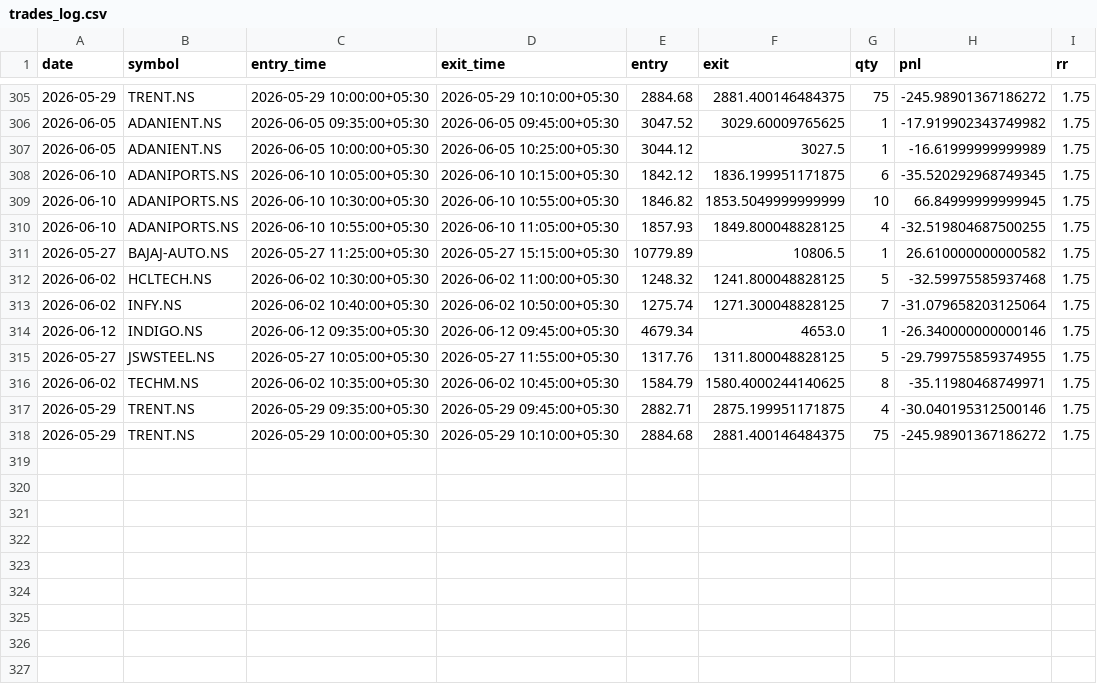
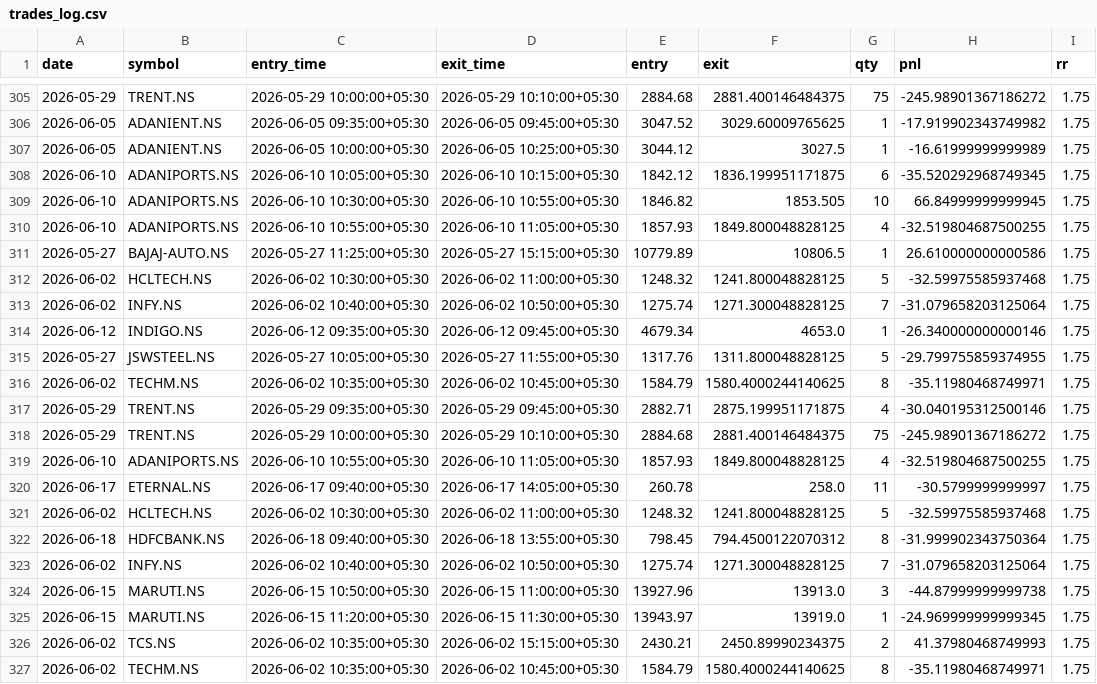
Before and after one commit to ajaywilson/Intraday_trading_recommender, a CSV file: trades_log.csv, drawn as a sheet; only a part is shown, gaps mark what is left out.

Commit message:
Update trades log

```diff
--- a/trades_log.csv
+++ b/trades_log.csv
@@ -308,5 +308,5 @@ date,symbol,entry_time,exit_time,entry,exit,qty,pnl,rr
 2026-06-10,ADANIPORTS.NS,2026-06-10 10:05:00+05:30,2026-06-10 10:15:00+05:30,1842.12,1836.199951171875,6,-35.520292968749345,1.75
-2026-06-10,ADANIPORTS.NS,2026-06-10 10:30:00+05:30,2026-06-10 10:55:00+05:30,1846.82,1853.5049999999999,10,66.84999999999945,1.75
+2026-06-10,ADANIPORTS.NS,2026-06-10 10:30:00+05:30,2026-06-10 10:55:00+05:30,1846.82,1853.505,10,66.84999999999945,1.75
 2026-06-10,ADANIPORTS.NS,2026-06-10 10:55:00+05:30,2026-06-10 11:05:00+05:30,1857.93,1849.800048828125,4,-32.519804687500255,1.75
-2026-05-27,BAJAJ-AUTO.NS,2026-05-27 11:25:00+05:30,2026-05-27 15:15:00+05:30,10779.89,10806.5,1,26.610000000000582,1.75
+2026-05-27,BAJAJ-AUTO.NS,2026-05-27 11:25:00+05:30,2026-05-27 15:15:00+05:30,10779.89,10806.5,1,26.610000000000586,1.75
 2026-06-02,HCLTECH.NS,2026-06-02 10:30:00+05:30,2026-06-02 11:00:00+05:30,1248.32,1241.800048828125,5,-32.59975585937468,1.75
@@ -318 +318,10 @@ date,symbol,entry_time,exit_time,entry,exit,qty,pnl,rr
 2026-05-29,TRENT.NS,2026-05-29 10:00:00+05:30,2026-05-29 10:10:00+05:30,2884.68,2881.400146484375,75,-245.98901367186272,1.75
+2026-06-10,ADANIPORTS.NS,2026-06-10 10:55:00+05:30,2026-06-10 11:05:00+05:30,1857.93,1849.800048828125,4,-32.519804687500255,1.75
+2026-06-17,ETERNAL.NS,2026-06-17 09:40:00+05:30,2026-06-17 14:05:00+05:30,260.78,258.0,11,-30.5799999999997,1.75
+2026-06-02,HCLTECH.NS,2026-06-02 10:30:00+05:30,2026-06-02 11:00:00+05:30,1248.32,1241.800048828125,5,-32.59975585937468,1.75
+2026-06-18,HDFCBANK.NS,2026-06-18 09:40:00+05:30,2026-06-18 13:55:00+05:30,798.45,794.4500122070312,8,-31.999902343750364,1.75
+2026-06-02,INFY.NS,2026-06-02 10:40:00+05:30,2026-06-02 10:50:00+05:30,1275.74,1271.300048828125,7,-31.079658203125064,1.75
+2026-06-15,MARUTI.NS,2026-06-15 10:50:00+05:30,2026-06-15 11:00:00+05:30,13927.96,13913.0,3,-44.87999999999738,1.75
+2026-06-15,MARUTI.NS,2026-06-15 11:20:00+05:30,2026-06-15 11:30:00+05:30,13943.97,13919.0,1,-24.969999999999345,1.75
+2026-06-02,TCS.NS,2026-06-02 10:35:00+05:30,2026-06-02 15:15:00+05:30,2430.21,2450.89990234375,2,41.37980468749993,1.75
+2026-06-02,TECHM.NS,2026-06-02 10:35:00+05:30,2026-06-02 10:45:00+05:30,1584.79,1580.4000244140625,8,-35.11980468749971,1.75
```
